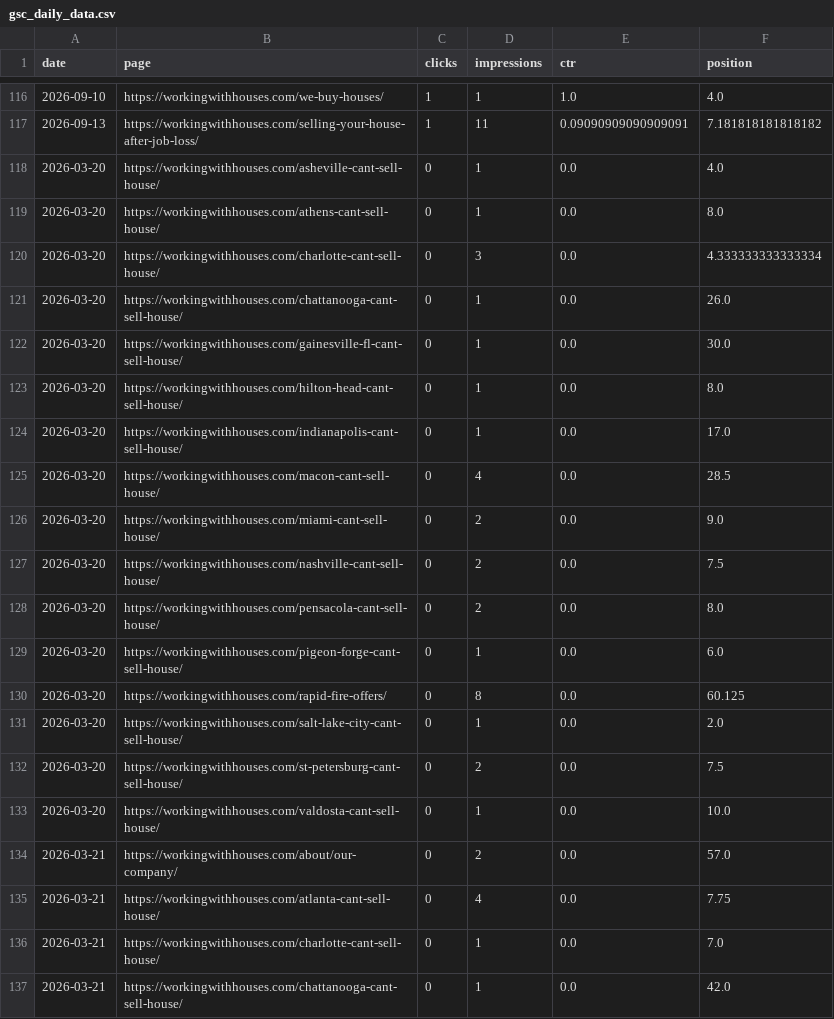
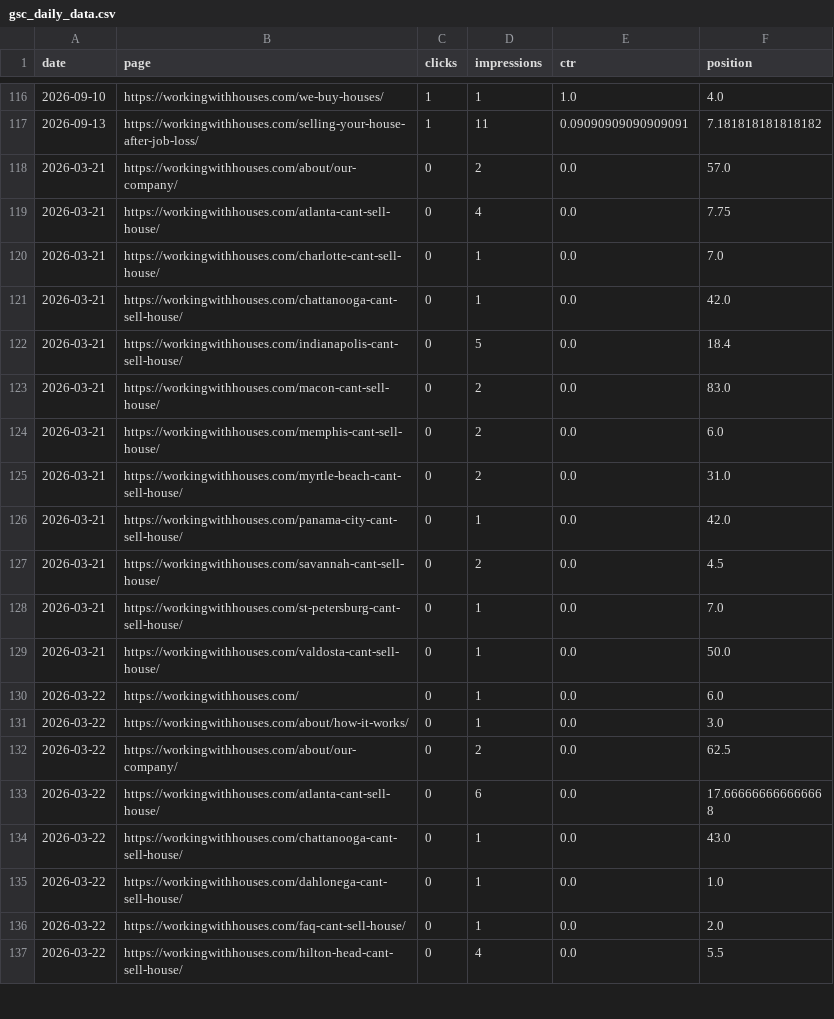
Before and after one commit to figlesias7/GSC-Tracker, a CSV file: data/gsc_daily_data.csv, drawn as a sheet; only a part is shown, gaps mark what is left out; the shorter side is filled out with more unchanged rows.

```diff
--- a/data/gsc_daily_data.csv
+++ b/data/gsc_daily_data.csv
@@ -117,18 +117,2 @@ date,page,clicks,impressions,ctr,position
 2026-09-13,https://workingwithhouses.com/selling-your-house-after-job-loss/,1,11,0.09090909090909091,7.181818181818182
-2026-03-20,https://workingwithhouses.com/asheville-cant-sell-house/,0,1,0.0,4.0
-2026-03-20,https://workingwithhouses.com/athens-cant-sell-house/,0,1,0.0,8.0
-2026-03-20,https://workingwithhouses.com/charlotte-cant-sell-house/,0,3,0.0,4.333333333333334
-2026-03-20,https://workingwithhouses.com/chattanooga-cant-sell-house/,0,1,0.0,26.0
-2026-03-20,https://workingwithhouses.com/gainesville-fl-cant-sell-house/,0,1,0.0,30.0
-2026-03-20,https://workingwithhouses.com/hilton-head-cant-sell-house/,0,1,0.0,8.0
-2026-03-20,https://workingwithhouses.com/indianapolis-cant-sell-house/,0,1,0.0,17.0
-2026-03-20,https://workingwithhouses.com/macon-cant-sell-house/,0,4,0.0,28.5
-2026-03-20,https://workingwithhouses.com/miami-cant-sell-house/,0,2,0.0,9.0
-2026-03-20,https://workingwithhouses.com/nashville-cant-sell-house/,0,2,0.0,7.5
-2026-03-20,https://workingwithhouses.com/pensacola-cant-sell-house/,0,2,0.0,8.0
-2026-03-20,https://workingwithhouses.com/pigeon-forge-cant-sell-house/,0,1,0.0,6.0
-2026-03-20,https://workingwithhouses.com/rapid-fire-offers/,0,8,0.0,60.125
-2026-03-20,https://workingwithhouses.com/salt-lake-city-cant-sell-house/,0,1,0.0,2.0
-2026-03-20,https://workingwithhouses.com/st-petersburg-cant-sell-house/,0,2,0.0,7.5
-2026-03-20,https://workingwithhouses.com/valdosta-cant-sell-house/,0,1,0.0,10.0
 2026-03-21,https://workingwithhouses.com/about/our-company/,0,2,0.0,57.0
```
Also changed, not shown: 1 other file.
